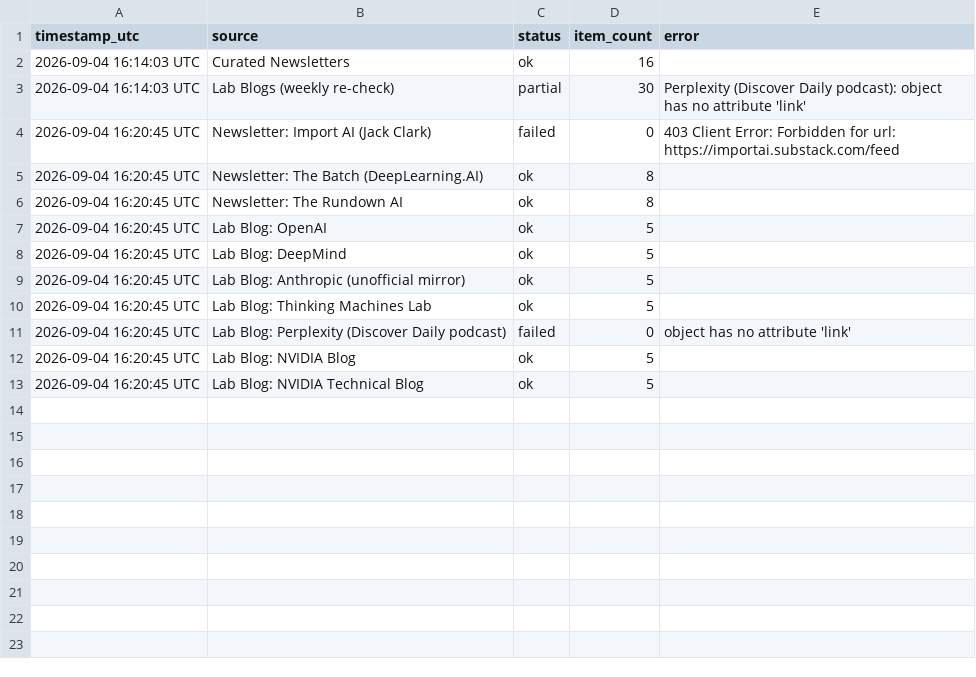
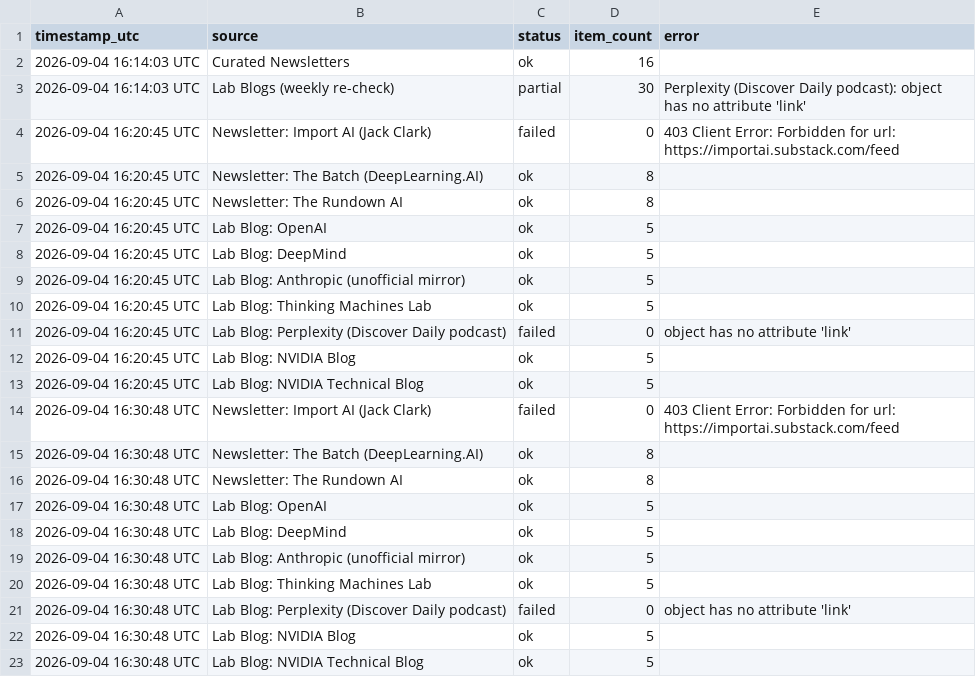
Before and after one commit to GauravAtavale/ai_research_aggregator, a CSV file: logs/weekly_run_log.csv, drawn as a sheet.

Commit message:
Weekly curated digest 2026-09-04

```diff
--- a/logs/weekly_run_log.csv
+++ b/logs/weekly_run_log.csv
@@ -13 +13,11 @@ timestamp_utc,source,status,item_count,error
 2026-09-04 16:20:45 UTC,Lab Blog: NVIDIA Technical Blog,ok,5,
+2026-09-04 16:30:48 UTC,Newsletter: Import AI (Jack Clark),failed,0,403 Client Error: Forbidden for url: https://importai.substack.com/feed
+2026-09-04 16:30:48 UTC,Newsletter: The Batch (DeepLearning.AI),ok,8,
+2026-09-04 16:30:48 UTC,Newsletter: The Rundown AI,ok,8,
+2026-09-04 16:30:48 UTC,Lab Blog: OpenAI,ok,5,
+2026-09-04 16:30:48 UTC,Lab Blog: DeepMind,ok,5,
+2026-09-04 16:30:48 UTC,Lab Blog: Anthropic (unofficial mirror),ok,5,
+2026-09-04 16:30:48 UTC,Lab Blog: Thinking Machines Lab,ok,5,
+2026-09-04 16:30:48 UTC,Lab Blog: Perplexity (Discover Daily podcast),failed,0,object has no attribute 'link'
+2026-09-04 16:30:48 UTC,Lab Blog: NVIDIA Blog,ok,5,
+2026-09-04 16:30:48 UTC,Lab Blog: NVIDIA Technical Blog,ok,5,
```
Also changed, not shown: 2 other files.
